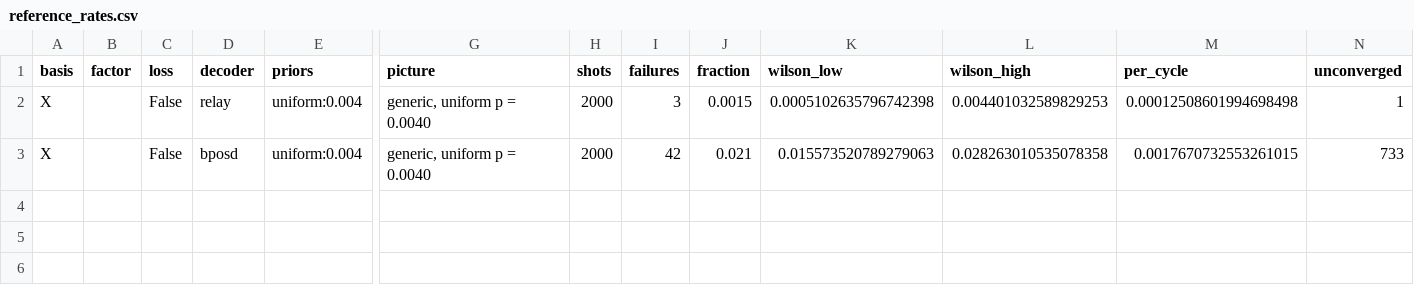
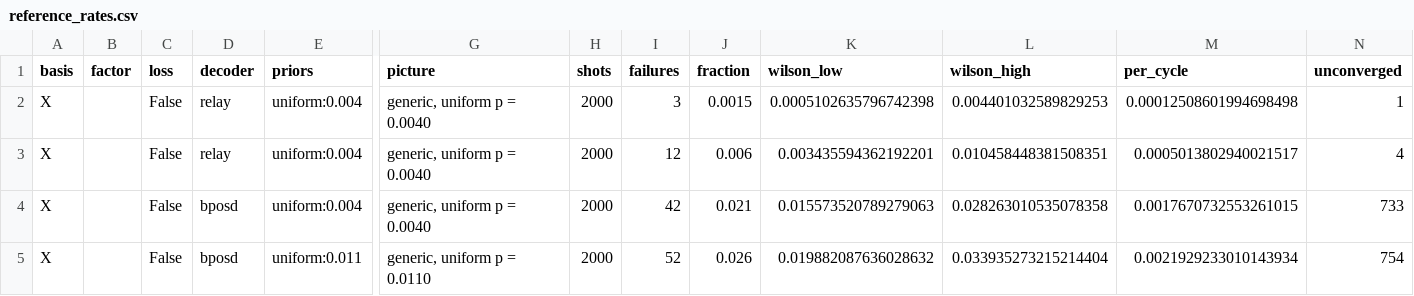
Before and after one commit to Trade42/HackMidwest, a CSV file: challenge-1-ml-decoder-kit/neutral_atom_noise/results/reference_rates.csv, drawn as a sheet; only a part is shown, gaps mark what is left out; rows hold the shown columns only; the diff names each change by its address in the sheet, - before the commit and + after, or states it on an @@ line.

```diff
--- a/challenge-1-ml-decoder-kit/neutral_atom_noise/results/reference_rates.csv
+++ b/challenge-1-ml-decoder-kit/neutral_atom_noise/results/reference_rates.csv
+row 3: X |  | False | relay | uniform:0.004 | generic, uniform p = 0.0040 | 2000 | 12 | 0.006 | 0.003435594362192201 | 0.010458448381508351 | 0.0005013802940021517 | 4
+row 5: X |  | False | bposd | uniform:0.011 | generic, uniform p = 0.0110 | 2000 | 52 | 0.026 | 0.019882087636028632 | 0.033935273215214404 | 0.0021929233010143934 | 754
```
Also changed, not shown: 6 other files.
